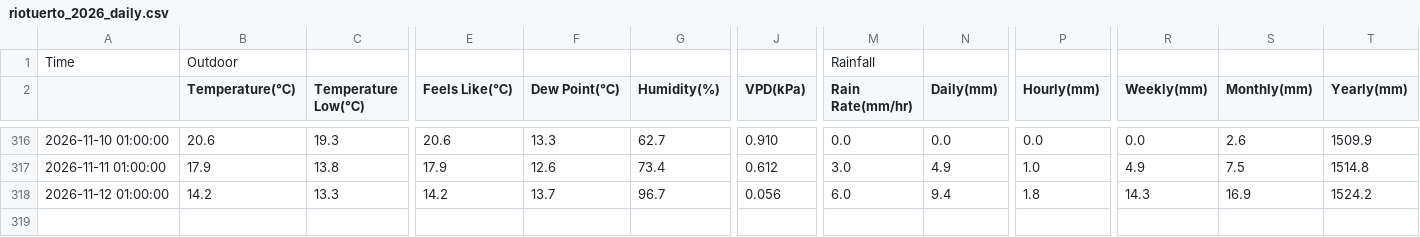
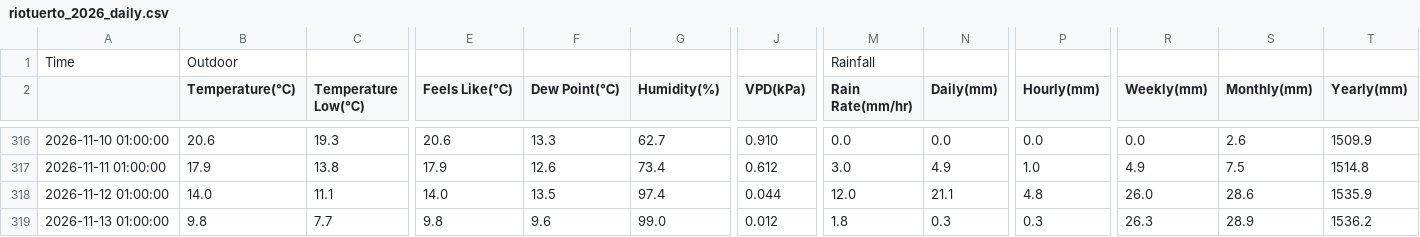
Before and after one commit to egofer/meteoriotuerto, a CSV file: 2026/data/riotuerto_2026_daily.csv, drawn as a sheet; only a part is shown, gaps mark what is left out; rows hold the shown columns only; the diff covers the shown part only; the diff names each change by its address in the sheet, - before the commit and + after, or states it on an @@ line.

```diff
--- a/2026/data/riotuerto_2026_daily.csv
+++ b/2026/data/riotuerto_2026_daily.csv
-B318 (Temperature(℃)): 14.2
+B318 (Temperature(℃)): 14.0
-C318 (Temperature Low(℃)): 13.3
+C318 (Temperature Low(℃)): 11.1
-E318 (Feels Like(℃)): 14.2
+E318 (Feels Like(℃)): 14.0
-F318 (Dew Point(℃)): 13.7
+F318 (Dew Point(℃)): 13.5
-G318 (Humidity(%)): 96.7
+G318 (Humidity(%)): 97.4
-J318 (VPD(kPa)): 0.056
+J318 (VPD(kPa)): 0.044
-M318 (Rain Rate(mm/hr)): 6.0
+M318 (Rain Rate(mm/hr)): 12.0
-N318 (Daily(mm)): 9.4
+N318 (Daily(mm)): 21.1
-P318 (Hourly(mm)): 1.8
+P318 (Hourly(mm)): 4.8
-R318 (Weekly(mm)): 14.3
+R318 (Weekly(mm)): 26.0
-S318 (Monthly(mm)): 16.9
+S318 (Monthly(mm)): 28.6
-T318 (Yearly(mm)): 1524.2
+T318 (Yearly(mm)): 1535.9
+row 319: 2026-11-13 01:00:00 | 9.8 | 7.7 | 9.8 | 9.6 | 99.0 | 0.012 | 1.8 | 0.3 | 0.3 | 26.3 | 28.9 | 1536.2
```
Also changed, not shown: 3 edited cells elsewhere in this file, 9 other files.
